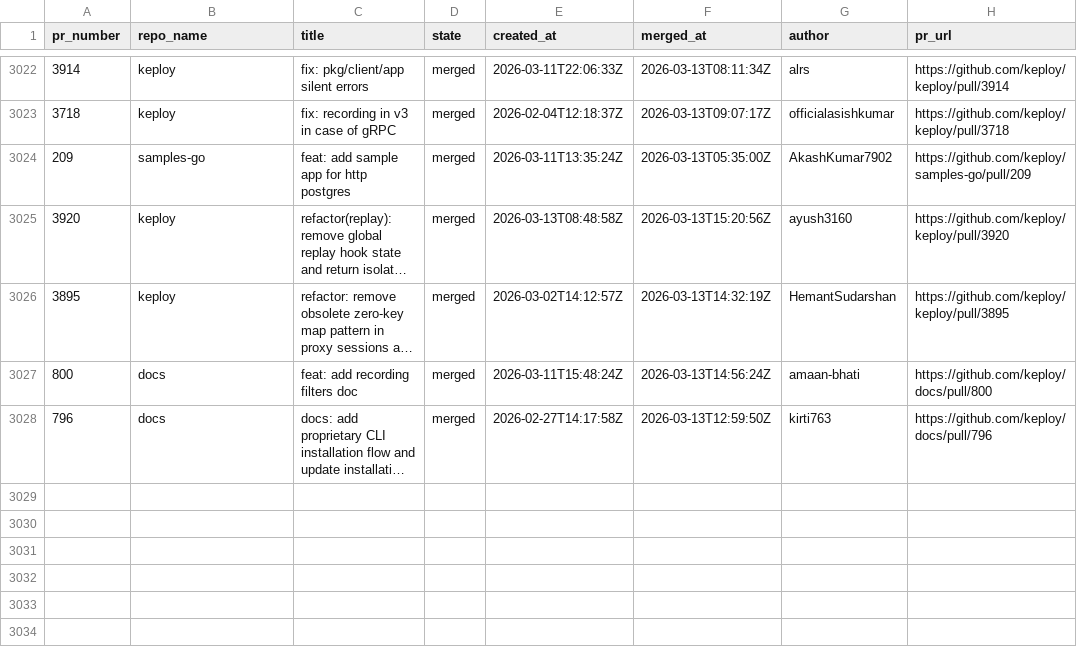
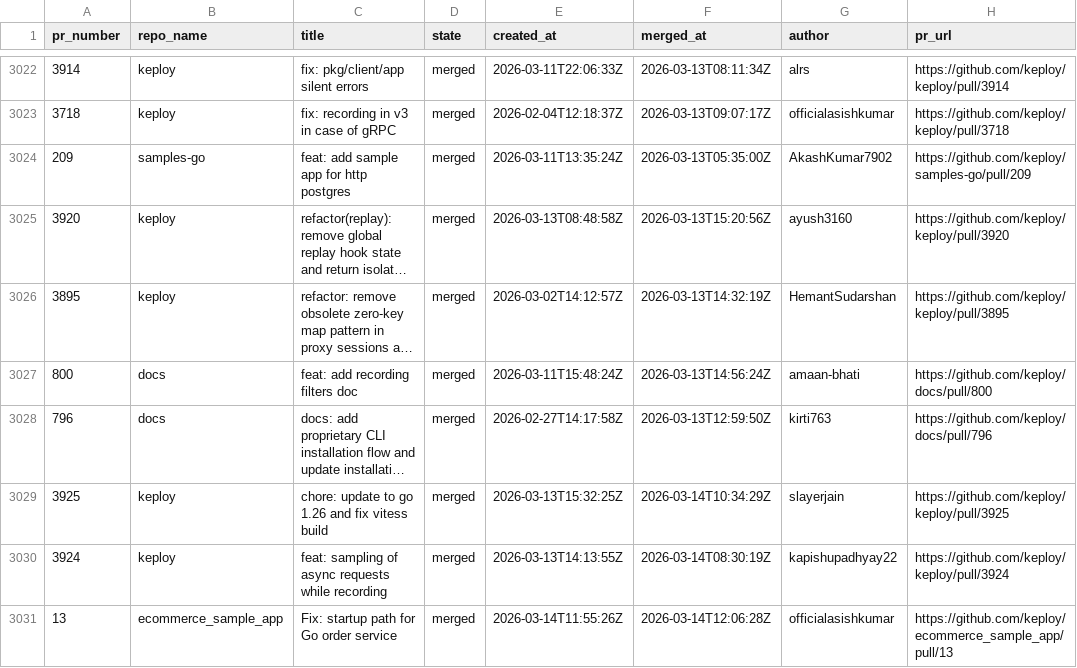
Before and after one commit to kirti763/keploy-flask-demo, a CSV file: data/merged-prs.csv, drawn as a sheet; only a part is shown, gaps mark what is left out; long unchanged cells end in …; the diff names each change by its address in the sheet, - before the commit and + after, or states it on an @@ line.

```diff
--- a/data/merged-prs.csv
+++ b/data/merged-prs.csv
+row 3029: 3925 | keploy | chore: update to go 1.26 and fix vitess build | merged | 2026-03-13T15:32:25Z | 2026-03-14T10:34:29Z | slayerjain | https://github.com/keploy/keploy/pull/3925
+row 3030: 3924 | keploy | feat: sampling of async requests while recording | merged | 2026-03-13T14:13:55Z | 2026-03-14T08:30:19Z | kapishupadhyay22 | https://github.com/keploy/keploy/pull/3924
+row 3031: 13 | ecommerce_sample_app | Fix: startup path for Go order service | merged | 2026-03-14T11:55:26Z | 2026-03-14T12:06:28Z | officialasishkumar | https://github.com/keploy/ecommerce_sample_app/pull/13
```
Also changed, not shown: data/open-prs.csv.
